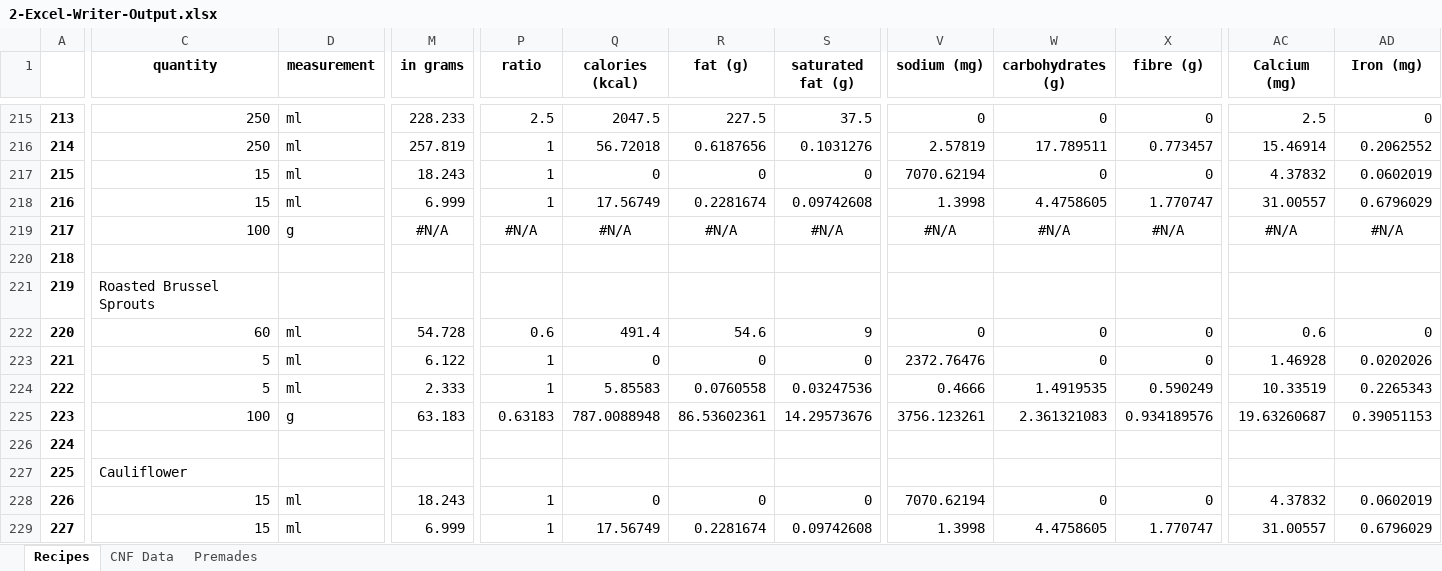
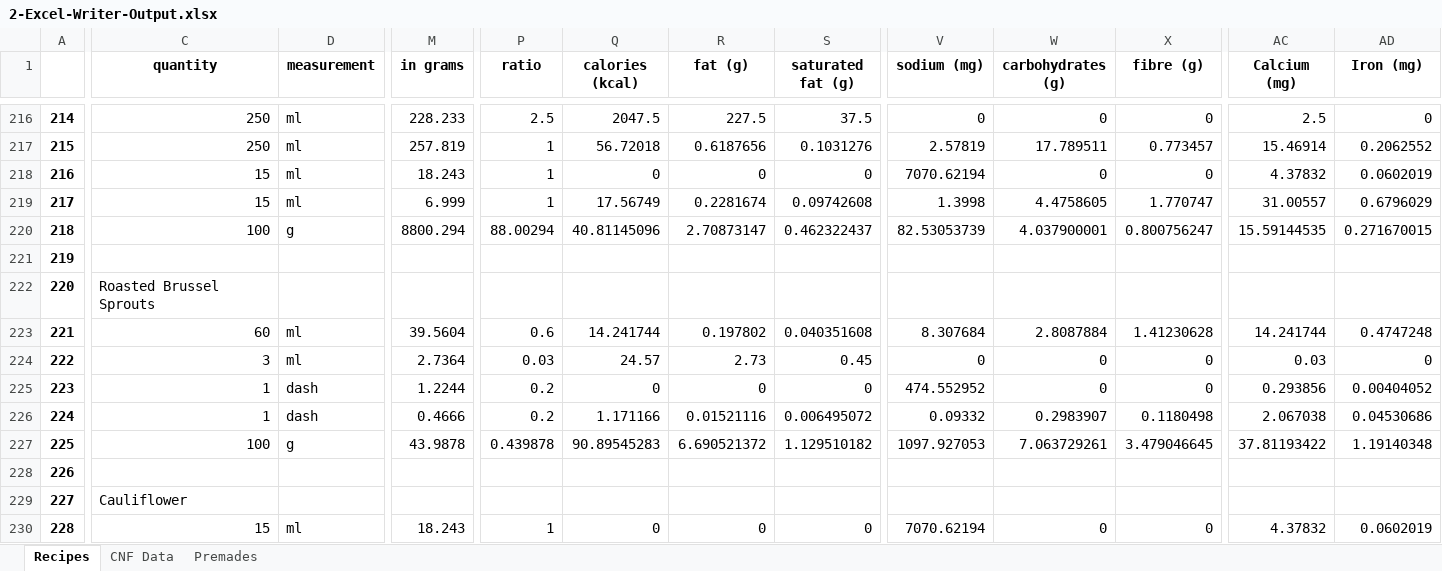
Before and after one commit to ryanfan/menu-cnf-lookup, an Excel workbook: data/2-Excel-Writer-Output.xlsx, sheet Recipes, drawn as a sheet; only a part is shown, gaps mark what is left out; the shorter side is filled out with more unchanged rows; values as stored, in another font and other column widths than the file's, no borders; removed rows and columns are numbered as before the commit, all else as after; rows hold the shown columns only; the diff covers the shown part only; the diff names each change by its address in the sheet, - before the commit and + after, or states it on an @@ line.

```diff
--- a/data/2-Excel-Writer-Output.xlsx (sheet Recipes)
+++ b/data/2-Excel-Writer-Output.xlsx (sheet Recipes)
@@ column A renumbered between rows 75 and 364 @@
-row 219: 217 | 100 | g | #N/A | #N/A | #N/A | #N/A | #N/A | #N/A | #N/A | #N/A | #N/A | #N/A
+row 220: 218 | 100 | g | 8800.294 | 88.00294 | 40.81145096 | 2.70873147 | 0.462322437 | 82.53053739 | 4.037900001 | 0.800756247 | 15.59144535 | 0.271670015
+row 223: 221 | 60 | ml | 39.5604 | 0.6 | 14.241744 | 0.197802 | 0.040351608 | 8.307684 | 2.8087884 | 1.41230628 | 14.241744 | 0.4747248
-C224 (quantity): 60
+C224 (quantity): 3
-M224 (in grams): 54.728
+M224 (in grams): 2.7364
-P224 (ratio): 0.6
+P224 (ratio): 0.03
-Q224 (calories (kcal)): 491.4
+Q224 (calories (kcal)): 24.57
-R224 (fat (g)): 54.6
+R224 (fat (g)): 2.73
-S224 (saturated fat (g)): 9
+S224 (saturated fat (g)): 0.45
-AC224 (Calcium (mg)): 0.6
+AC224 (Calcium (mg)): 0.03
-C225 (quantity): 5
+C225 (quantity): 1
-D225 (measurement): ml
+D225 (measurement): dash
-M225 (in grams): 6.122
+M225 (in grams): 1.2244
-P225 (ratio): 1
+P225 (ratio): 0.2
-V225 (sodium (mg)): 2372.76476
+V225 (sodium (mg)): 474.552952
-AC225 (Calcium (mg)): 1.46928
+AC225 (Calcium (mg)): 0.293856
-AD225 (Iron (mg)): 0.0202026
+AD225 (Iron (mg)): 0.00404052
-row 224: 222 | 5 | ml | 2.333 | 1 | 5.85583 | 0.0760558 | 0.03247536 | 0.4666 | 1.4919535 | 0.590249 | 10.33519 | 0.2265343
+row 226: 224 | 1 | dash | 0.4666 | 0.2 | 1.171166 | 0.01521116 | 0.006495072 | 0.09332 | 0.2983907 | 0.1180498 | 2.067038 | 0.04530686
-M227 (in grams): 63.183
+M227 (in grams): 43.9878
-P227 (ratio): 0.63183
+P227 (ratio): 0.439878
-Q227 (calories (kcal)): 787.0088948
+Q227 (calories (kcal)): 90.89545283
-R227 (fat (g)): 86.53602361
+R227 (fat (g)): 6.690521372
-S227 (saturated fat (g)): 14.29573676
+S227 (saturated fat (g)): 1.129510182
-V227 (sodium (mg)): 3756.123261
+V227 (sodium (mg)): 1097.927053
-W227 (carbohydrates (g)): 2.361321083
+W227 (carbohydrates (g)): 7.063729261
-X227 (fibre (g)): 0.934189576
+X227 (fibre (g)): 3.479046645
-AC227 (Calcium (mg)): 19.63260687
+AC227 (Calcium (mg)): 37.81193422
-AD227 (Iron (mg)): 0.39051153
+AD227 (Iron (mg)): 1.19140348
```
Also changed, not shown: 34 added rows, 25 removed rows, 58 edited cells and cell formats elsewhere in this sheet, sheet CNF Data, sheet Premades, formulas that keep their value, data/1-Premade food nutrition.xlsx, data/4- Final Nutrition Analysis.xlsx, 3 other files.
